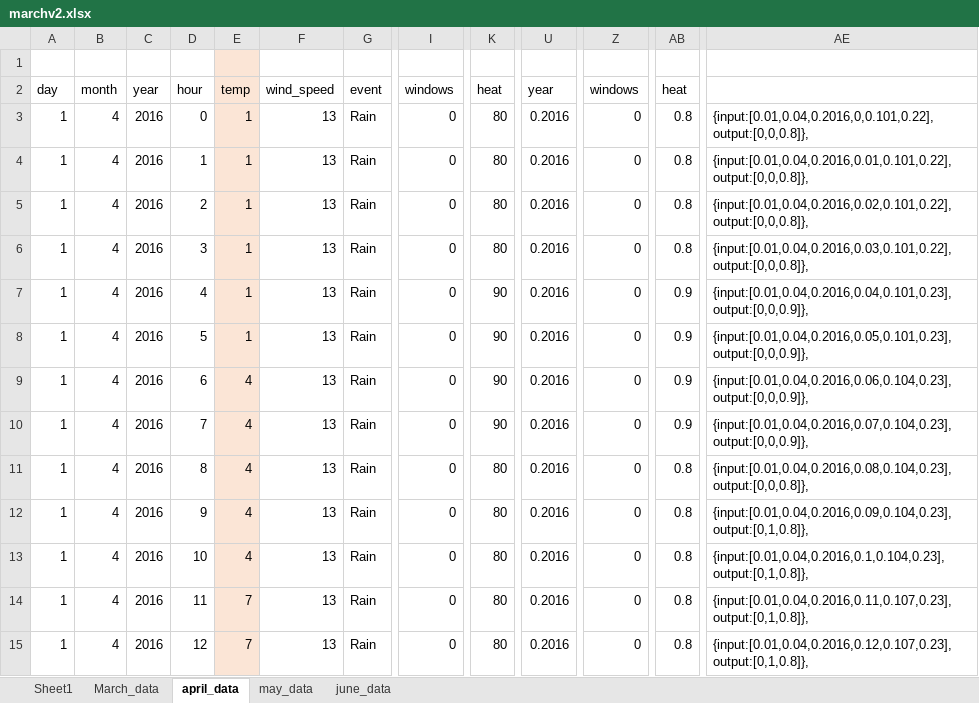
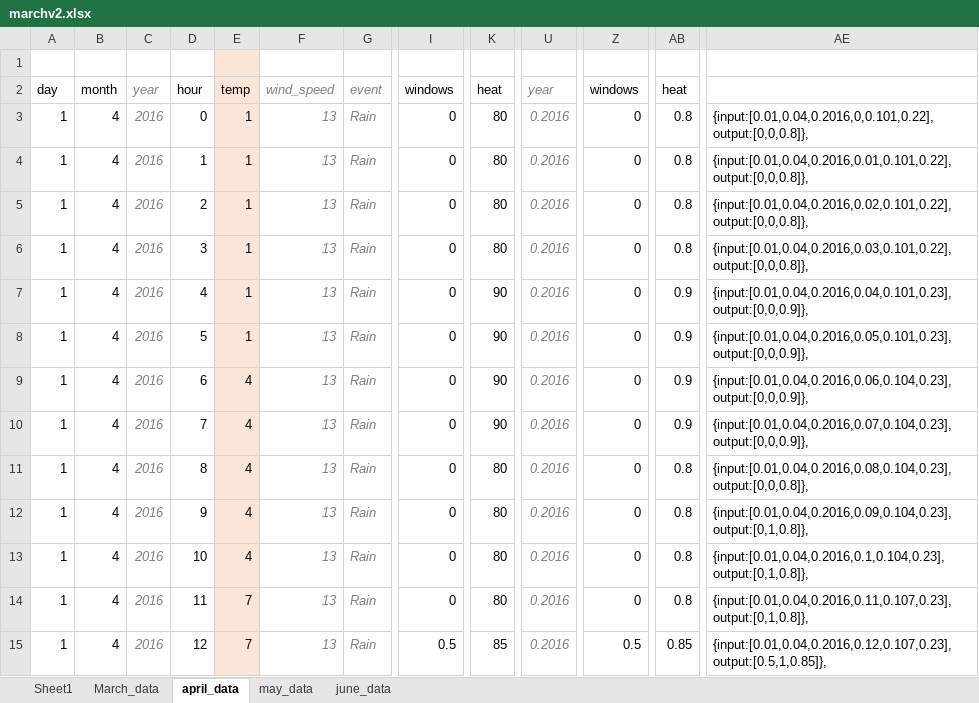
Before and after one commit to farmasek/WeaConPi, an Excel workbook: neural/learning-data/marchv2.xlsx, sheet april_data, drawn as a sheet; only a part is shown, gaps mark what is left out; values as stored, in another font and other column widths than the file's, no borders; the diff covers the shown part only; the diff names each change by its address in the sheet, - before the commit and + after, or states it on an @@ line.

Commit message:
modified data till april 17

```diff
--- a/neural/learning-data/marchv2.xlsx (sheet april_data)
+++ b/neural/learning-data/marchv2.xlsx (sheet april_data)
@@ C2:C15 italic: off → on, text colour: black → #7F7F7F @@
@@ F2:G15 italic: off → on, text colour: black → #7F7F7F @@
@@ U2:U15 italic: off → on, text colour: black → #7F7F7F @@
-I15: 0
+I15: 0.5
-K15: 80
+K15: 85
-Z15: 0
+Z15: 0.5
-AB15: 0.8
+AB15: 0.85
-AE15: {input:[0.01,0.04,0.2016,0.12,0.107,0.23],output:[0,1,0.8]},
+AE15: {input:[0.01,0.04,0.2016,0.12,0.107,0.23],output:[0.5,1,0.85]},
```
Also changed, not shown: 282 edited cells and cell formats elsewhere in this sheet.
